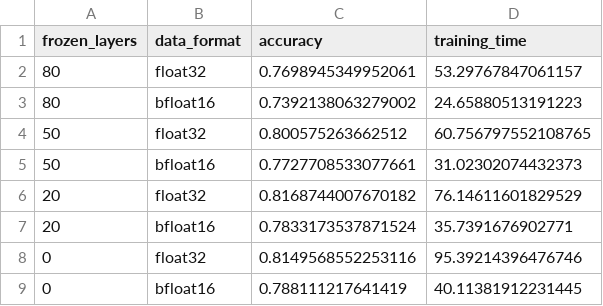
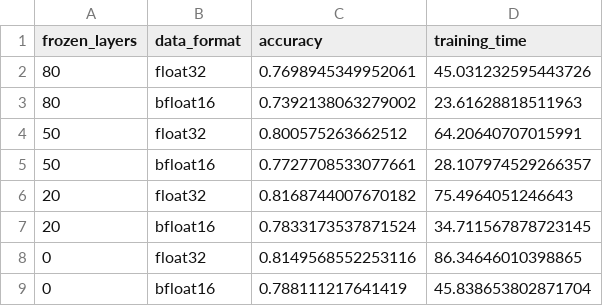
Before and after one commit to petrov1c/mfti_llm_hw01, a CSV file: result/results.csv, drawn as a sheet.

```diff
--- a/result/results.csv
+++ b/result/results.csv
@@ -1,9 +1,9 @@
 frozen_layers,data_format,accuracy,training_time
-80,float32,0.7698945349952061,53.29767847061157
-80,bfloat16,0.7392138063279002,24.65880513191223
-50,float32,0.800575263662512,60.756797552108765
-50,bfloat16,0.7727708533077661,31.02302074432373
-20,float32,0.8168744007670182,76.14611601829529
-20,bfloat16,0.7833173537871524,35.7391676902771
-0,float32,0.8149568552253116,95.39214396476746
-0,bfloat16,0.788111217641419,40.11381912231445
+80,float32,0.7698945349952061,45.031232595443726
+80,bfloat16,0.7392138063279002,23.61628818511963
+50,float32,0.800575263662512,64.20640707015991
+50,bfloat16,0.7727708533077661,28.107974529266357
+20,float32,0.8168744007670182,75.4964051246643
+20,bfloat16,0.7833173537871524,34.711567878723145
+0,float32,0.8149568552253116,86.34646010398865
+0,bfloat16,0.788111217641419,45.838653802871704
```
Also changed, not shown: result/results_adapter.csv, 9 other files.
